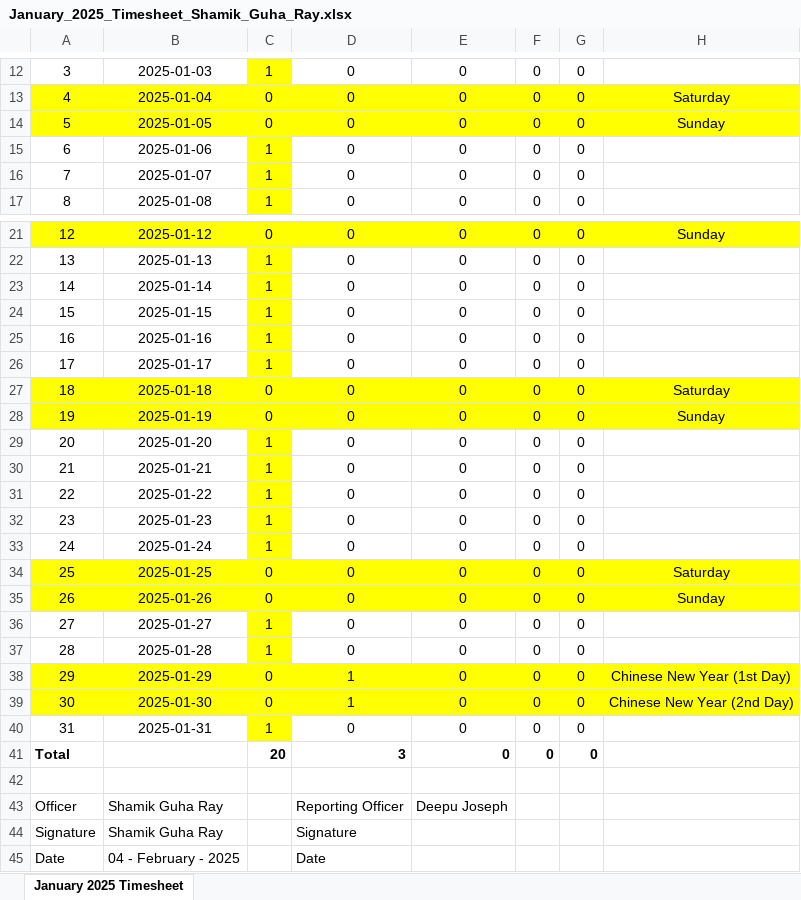
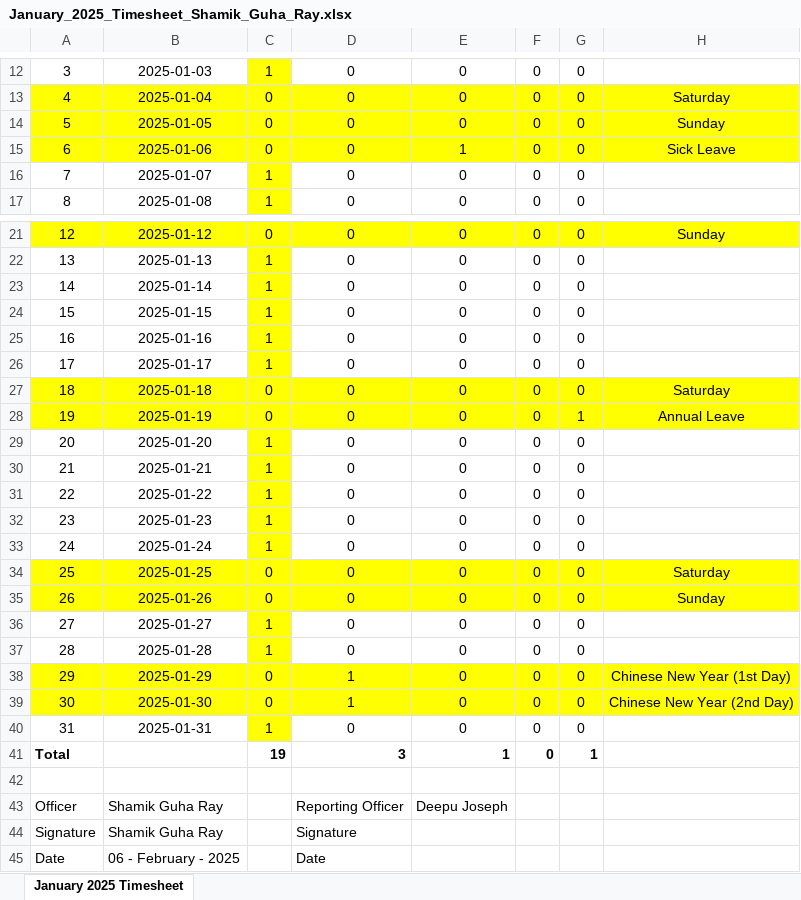
Before and after one commit to guharayshamik/atTimesheetBot, an Excel workbook: generated_timesheets/January_2025_Timesheet_Shamik_Guha_Ray.xlsx, sheet January 2025 Timesheet, drawn as a sheet; only a part is shown, gaps mark what is left out; values as stored, in another font and other column widths than the file's, no borders; the diff names each change by its address in the sheet, - before the commit and + after, or states it on an @@ line.

```diff
--- a/generated_timesheets/January_2025_Timesheet_Shamik_Guha_Ray.xlsx (sheet January 2025 Timesheet)
+++ b/generated_timesheets/January_2025_Timesheet_Shamik_Guha_Ray.xlsx (sheet January 2025 Timesheet)
-A15:B15 fill: none
+A15:B15 fill: #FFFF00
-C15: 1
+C15: 0
-D15:H15 fill: none
+D15:H15 fill: #FFFF00
-E15: 0
+E15: 1
-H15: (empty)
+H15: Sick Leave
-G28: 0
+G28: 1
-H28: Sunday
+H28: Annual Leave
-C41: 20
+C41: 19
-E41: 0
+E41: 1
-G41: 0
+G41: 1
-B45: 04 - February - 2025
+B45: 06 - February - 2025
```
Also changed, not shown: generated_timesheets/February_2025_Timesheet_Shamik_Guha_Ray.xlsx.
